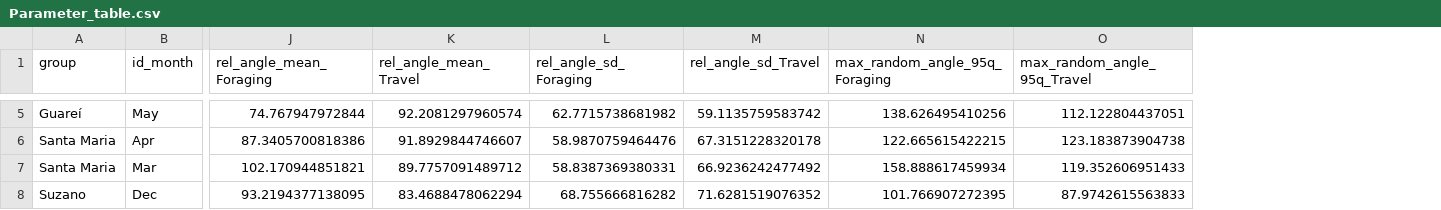
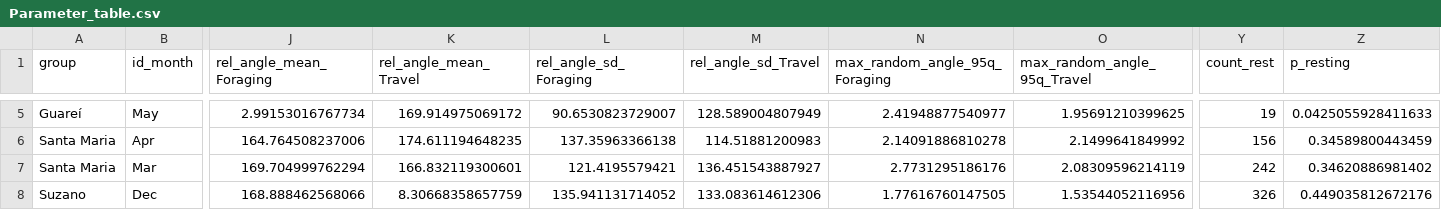
Before and after one commit to edmizac/BLT_IBM-Model, a CSV file: Data/Parameter_table.csv, drawn as a sheet; only a part is shown, gaps mark what is left out; the diff covers the shown part only; the diff names each change by its address in the sheet, - before the commit and + after, or states it on an @@ line.

```diff
--- a/Data/Parameter_table.csv
+++ b/Data/Parameter_table.csv
+column Y (count_rest), rows 5-8: 19 | 156 | 242 | 326
+column Z (p_resting), rows 5-8: 0.0425055928411633 | 0.34589800443459 | 0.34620886981402 | 0.449035812672176
-J5 (rel_angle_mean_Foraging): 74.767947972844
+J5 (rel_angle_mean_Foraging): 2.99153016767734
-K5 (rel_angle_mean_Travel): 92.2081297960574
+K5 (rel_angle_mean_Travel): 169.914975069172
-L5 (rel_angle_sd_Foraging): 62.7715738681982
+L5 (rel_angle_sd_Foraging): 90.6530823729007
-M5 (rel_angle_sd_Travel): 59.1135759583742
+M5 (rel_angle_sd_Travel): 128.589004807949
-N5 (max_random_angle_95q_Foraging): 138.626495410256
+N5 (max_random_angle_95q_Foraging): 2.41948877540977
-O5 (max_random_angle_95q_Travel): 112.122804437051
+O5 (max_random_angle_95q_Travel): 1.95691210399625
-J6 (rel_angle_mean_Foraging): 87.3405700818386
+J6 (rel_angle_mean_Foraging): 164.764508237006
-K6 (rel_angle_mean_Travel): 91.8929844746607
+K6 (rel_angle_mean_Travel): 174.611194648235
-L6 (rel_angle_sd_Foraging): 58.9870759464476
+L6 (rel_angle_sd_Foraging): 137.35963366138
-M6 (rel_angle_sd_Travel): 67.3151228320178
+M6 (rel_angle_sd_Travel): 114.51881200983
-N6 (max_random_angle_95q_Foraging): 122.665615422215
+N6 (max_random_angle_95q_Foraging): 2.14091886810278
-O6 (max_random_angle_95q_Travel): 123.183873904738
+O6 (max_random_angle_95q_Travel): 2.1499641849992
-J7 (rel_angle_mean_Foraging): 102.170944851821
+J7 (rel_angle_mean_Foraging): 169.704999762294
-K7 (rel_angle_mean_Travel): 89.7757091489712
+K7 (rel_angle_mean_Travel): 166.832119300601
-L7 (rel_angle_sd_Foraging): 58.8387369380331
+L7 (rel_angle_sd_Foraging): 121.4195579421
-M7 (rel_angle_sd_Travel): 66.9236242477492
+M7 (rel_angle_sd_Travel): 136.451543887927
-N7 (max_random_angle_95q_Foraging): 158.888617459934
+N7 (max_random_angle_95q_Foraging): 2.7731295186176
-O7 (max_random_angle_95q_Travel): 119.352606951433
+O7 (max_random_angle_95q_Travel): 2.08309596214119
-J8 (rel_angle_mean_Foraging): 93.2194377138095
+J8 (rel_angle_mean_Foraging): 168.888462568066
-K8 (rel_angle_mean_Travel): 83.4688478062294
+K8 (rel_angle_mean_Travel): 8.30668358657759
-L8 (rel_angle_sd_Foraging): 68.755666816282
+L8 (rel_angle_sd_Foraging): 135.941131714052
-M8 (rel_angle_sd_Travel): 71.6281519076352
+M8 (rel_angle_sd_Travel): 133.083614612306
-N8 (max_random_angle_95q_Foraging): 101.766907272395
+N8 (max_random_angle_95q_Foraging): 1.77616760147505
-O8 (max_random_angle_95q_Travel): 87.9742615563833
+O8 (max_random_angle_95q_Travel): 1.53544052116956
```
Also changed, not shown: 48 edited cells elsewhere in this file, Data/Movement/Curated/BLT_groups_data_summary.csv, Data/Movement/Curated/BLT_groups_data_summary_siminputrow.csv, 13 other files.
